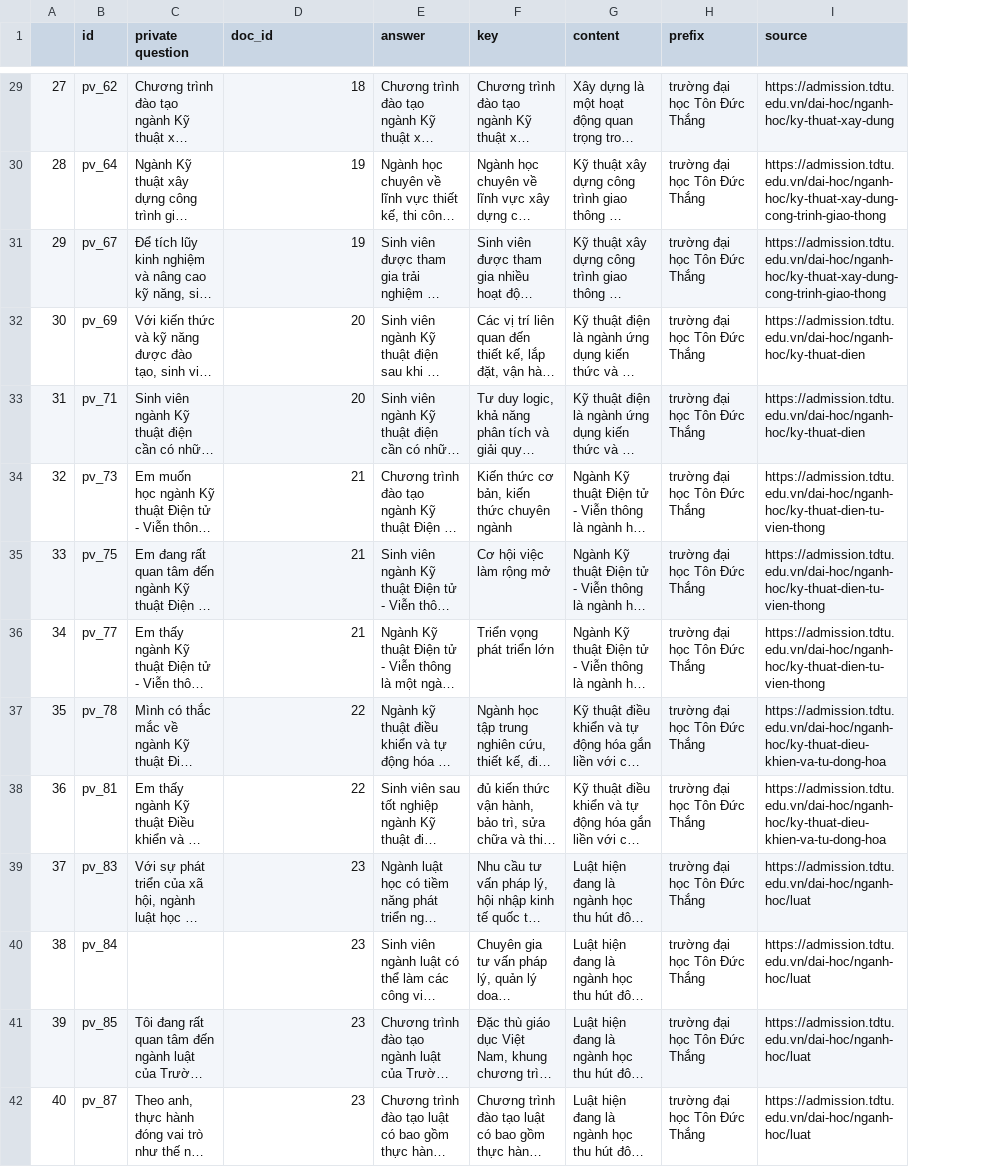
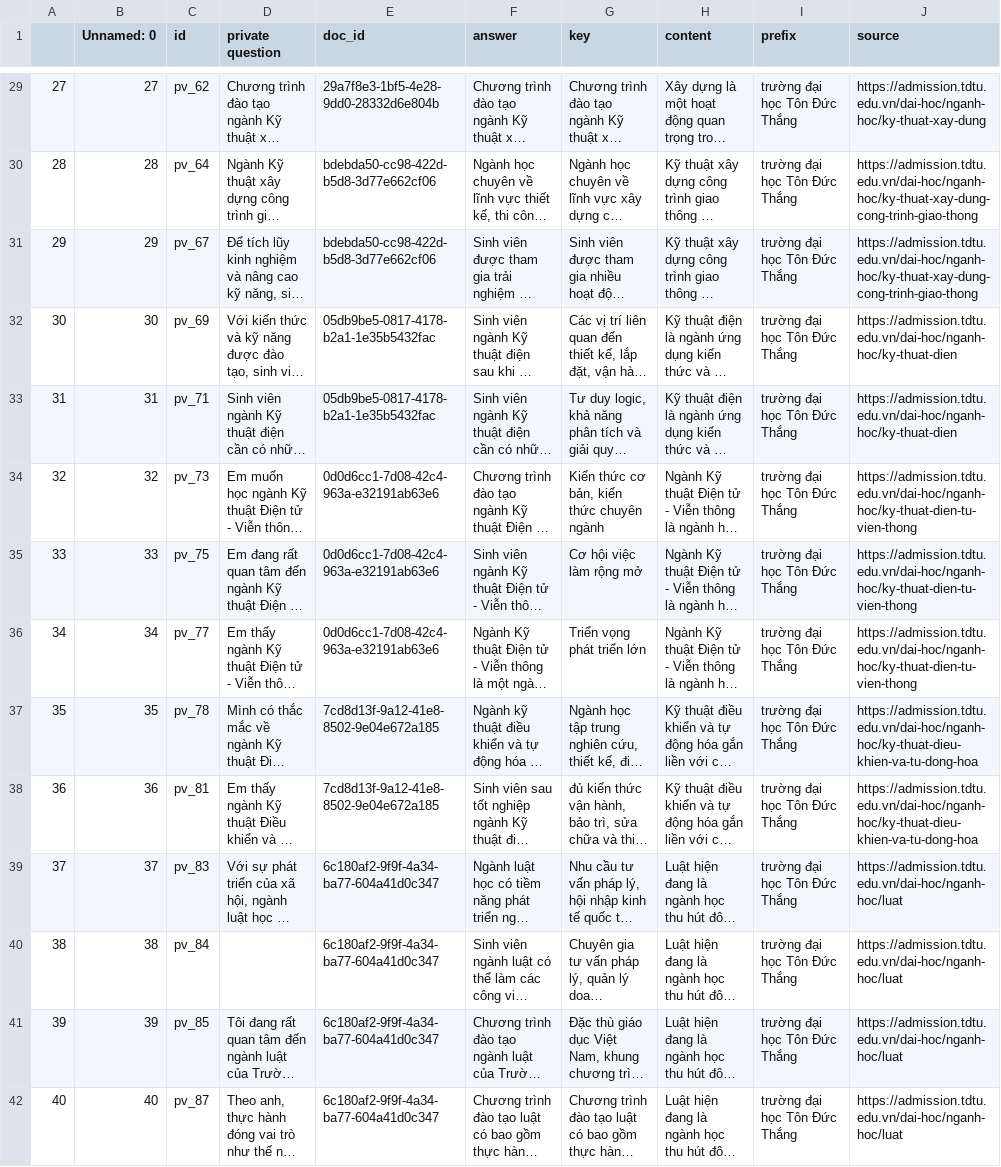
Before and after one commit to h4438/TDT-data, a CSV file: data/test_major/private_test_case.csv, drawn as a sheet; only a part is shown, gaps mark what is left out; long unchanged cells end in …; addresses are those after the commit; the diff covers the shown part only; the diff names each change by its address in the sheet, - before the commit and + after, or states it on an @@ line.

```diff
--- a/data/test_major/private_test_case.csv
+++ b/data/test_major/private_test_case.csv
+column B (Unnamed: 0), rows 29-42: 27 | 28 | 29 | 30 | 31 | 32 | 33 | 34 | 35 | 36 | 37 | 38 | 39 | 40
-E29 (doc_id): 18
+E29 (doc_id): 29a7f8e3-1bf5-4e28-9dd0-28332d6e804b
-E30:E31 (doc_id): 19
+E30:E31 (doc_id): bdebda50-cc98-422d-b5d8-3d77e662cf06
-E32:E33 (doc_id): 20
+E32:E33 (doc_id): 05db9be5-0817-4178-b2a1-1e35b5432fac
-E34:E36 (doc_id): 21
+E34:E36 (doc_id): 0d0d6cc1-7d08-42c4-963a-e32191ab63e6
-E37:E38 (doc_id): 22
+E37:E38 (doc_id): 7cd8d13f-9a12-41e8-8502-9e04e672a185
-E39:E42 (doc_id): 23
+E39:E42 (doc_id): 6c180af2-9f9f-4a34-ba77-604a41d0c347
```
Also changed, not shown: 53 edited cells elsewhere in this file, data/test_major/docs.csv, data/test_major/hard_private_test_case.csv, 9 other files.
